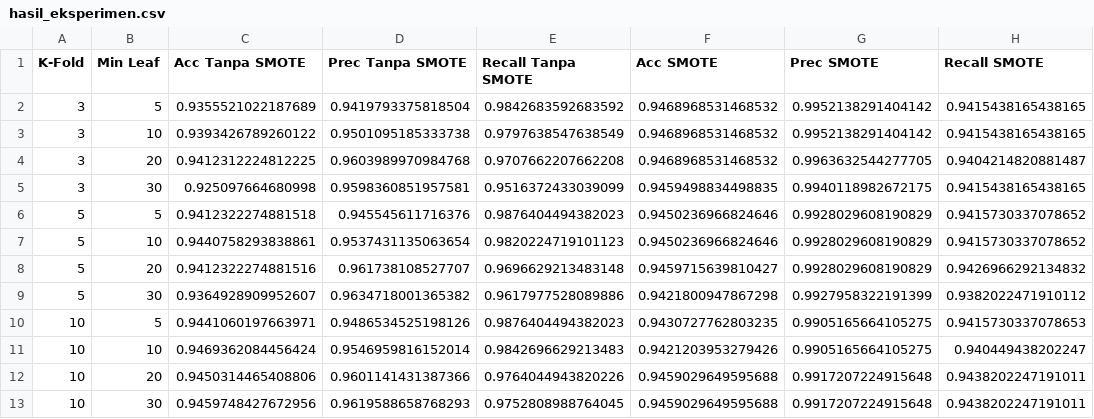
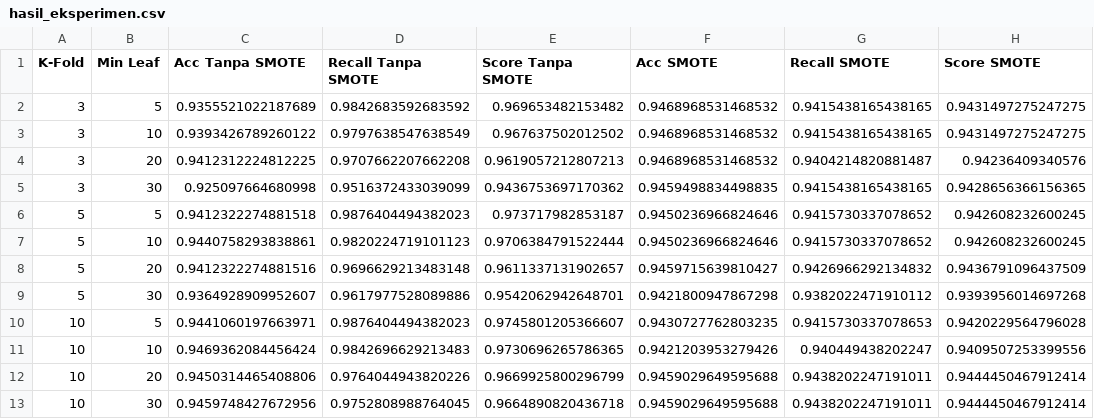
Before and after one commit to Marianusf/SKRIPSIIII, a CSV file: hasil_eksperimen.csv, drawn as a sheet; removed rows and columns are numbered as before the commit, all else as after; the diff names each change by its address in the sheet, - before the commit and + after, or states it on an @@ line.

Commit message:
Initial commit: Skripsi C4.5 dengan data mahasiswa

```diff
--- a/hasil_eksperimen.csv
+++ b/hasil_eksperimen.csv
-column D (Prec Tanpa SMOTE), rows 2-13: 0.9419793375818504 | 0.9501095185333738 | 0.9603989970984768 | 0.9598360851957581 | 0.945545611716376 | 0.9537431135063654 | 0.961738108527707 | 0.9634718001365382 | 0.9486534525198126 | 0.9546959816152014 | 0.9601141431387366 | 0.9619588658768293
+column E (Score Tanpa SMOTE), rows 2-13: 0.969653482153482 | 0.967637502012502 | 0.9619057212807213 | 0.9436753697170362 | 0.973717982853187 | 0.9706384791522444 | 0.9611337131902657 | 0.9542062942648701 | 0.9745801205366607 | 0.9730696265786365 | 0.9669925800296799 | 0.9664890820436718
-column G (Prec SMOTE), rows 2-13: 0.9952138291404142 | 0.9952138291404142 | 0.9963632544277705 | 0.9940118982672175 | 0.9928029608190829 | 0.9928029608190829 | 0.9928029608190829 | 0.9927958322191399 | 0.9905165664105275 | 0.9905165664105275 | 0.9917207224915648 | 0.9917207224915648
+column H (Score SMOTE), rows 2-13: 0.9431497275247275 | 0.9431497275247275 | 0.94236409340576 | 0.9428656366156365 | 0.942608232600245 | 0.942608232600245 | 0.9436791096437509 | 0.9393956014697268 | 0.9420229564796028 | 0.9409507253399556 | 0.9444450467912414 | 0.9444450467912414
```
Also changed, not shown: 13 other files.
